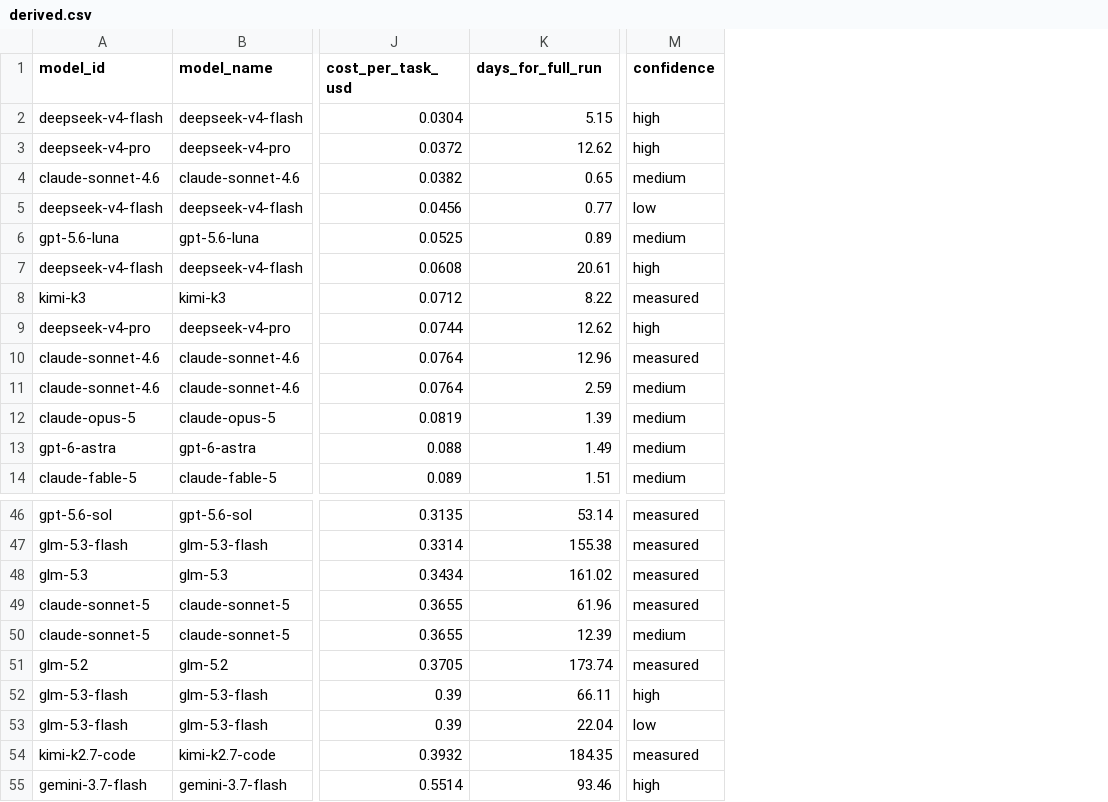
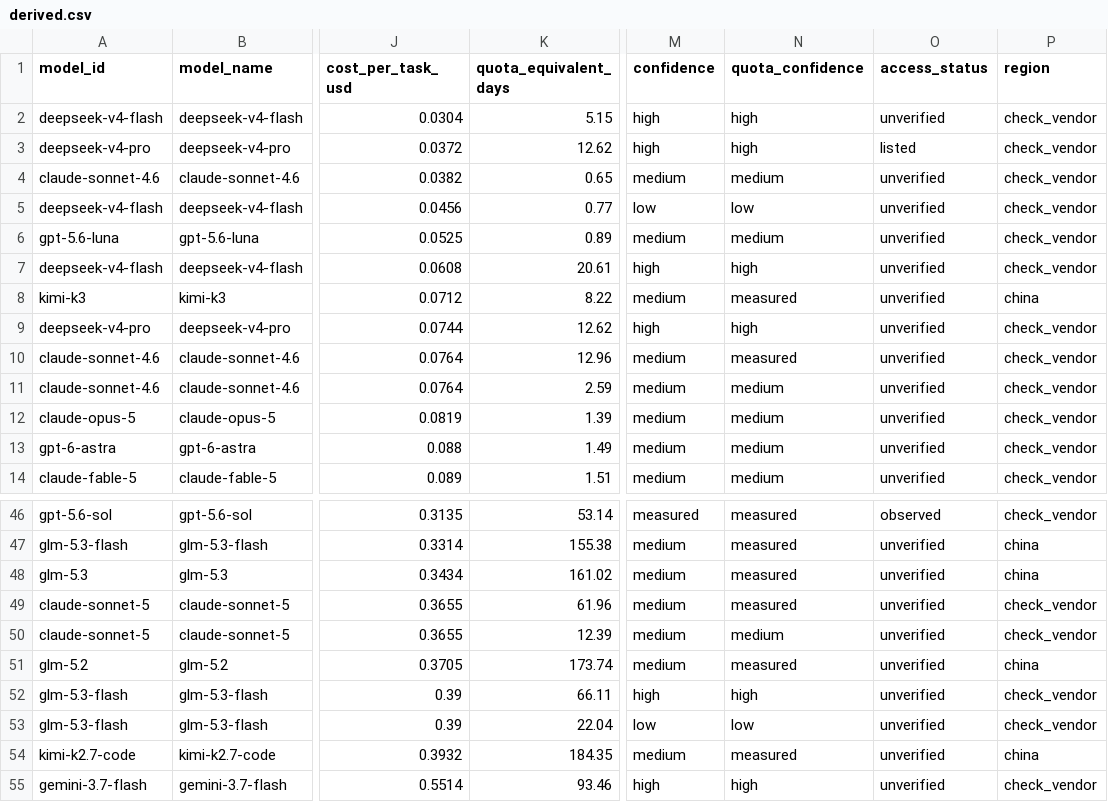
Before and after one commit to utkuacikgoz/rack-rate, a CSV file: data/derived.csv, drawn as a sheet; only a part is shown, gaps mark what is left out; the diff covers the shown part only; the diff names each change by its address in the sheet, - before the commit and + after, or states it on an @@ line.

```diff
--- a/data/derived.csv
+++ b/data/derived.csv
+column N (quota_confidence), rows 2-14: high | high | medium | low | medium | high | measured | high | measured | medium | medium | medium | medium; rows 46-55: measured | measured | measured | measured | medium | measured | high | low | measured | high
+column O (access_status), rows 2-14: unverified | listed | unverified | unverified | unverified | unverified | unverified | unverified | unverified | unverified | unverified | unverified | unverified; rows 46-55: observed | unverified | unverified | unverified | unverified | unverified | unverified | unverified | unverified | unverified
+column P (region), rows 2-14: check_vendor | check_vendor | check_vendor | check_vendor | check_vendor | check_vendor | china | check_vendor | check_vendor | check_vendor | check_vendor | check_vendor | check_vendor; rows 46-55: check_vendor | china | china | check_vendor | check_vendor | china | check_vendor | check_vendor | china | check_vendor
-K1: days_for_full_run
+K1: quota_equivalent_days
-M8 (confidence): measured
+M8 (confidence): medium
-M10 (confidence): measured
+M10 (confidence): medium
-M47:M49 (confidence): measured
+M47:M49 (confidence): medium
-M51 (confidence): measured
+M51 (confidence): medium
-M54 (confidence): measured
+M54 (confidence): medium
```
Also changed, not shown: 12 edited cells elsewhere in this file, 15 other files.
